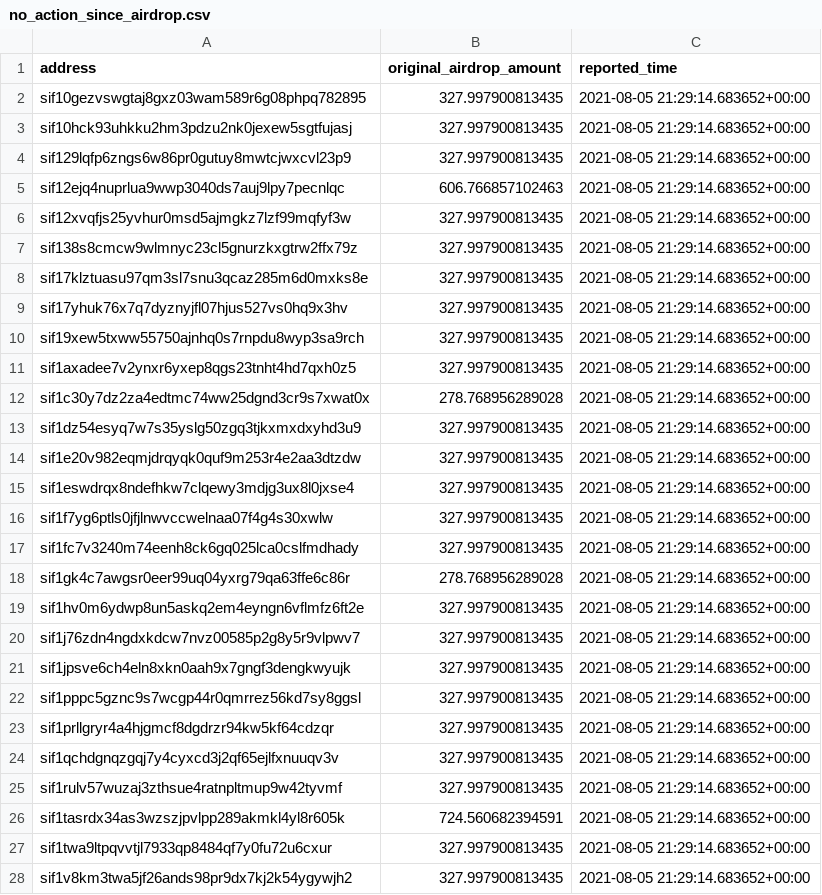
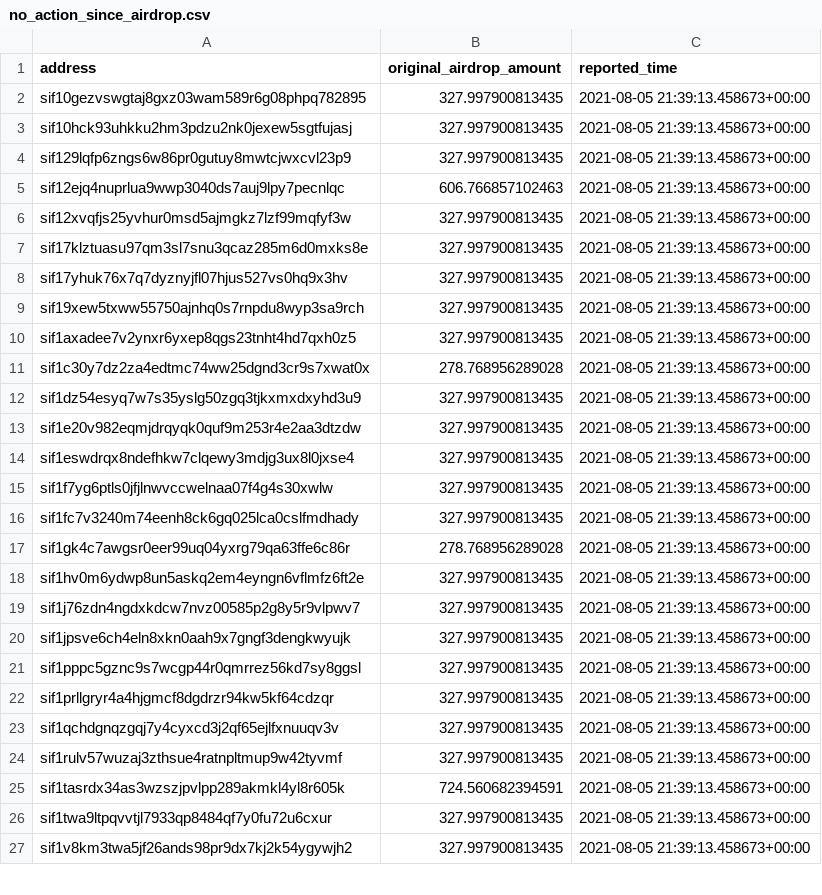
Before and after one commit to Sifchain/airdrop, a CSV file: extracts/no_action_since_airdrop.csv, drawn as a sheet; only a part is shown; the diff covers the shown part only.

```diff
--- a/extracts/no_action_since_airdrop.csv
+++ b/extracts/no_action_since_airdrop.csv
@@ -1,28 +1,27 @@
 address,original_airdrop_amount,reported_time
-sif10gezvswgtaj8gxz03wam589r6g08phpq782895,327.997900813435,2021-08-05 21:29:14.683652+00:00
-sif10hck93uhkku2hm3pdzu2nk0jexew5sgtfujasj,327.997900813435,2021-08-05 21:29:14.683652+00:00
-sif129lqfp6zngs6w86pr0gutuy8mwtcjwxcvl23p9,327.997900813435,2021-08-05 21:29:14.683652+00:00
-sif12ejq4nuprlua9wwp3040ds7auj9lpy7pecnlqc,606.766857102463,2021-08-05 21:29:14.683652+00:00
-sif12xvqfjs25yvhur0msd5ajmgkz7lzf99mqfyf3w,327.997900813435,2021-08-05 21:29:14.683652+00:00
-sif138s8cmcw9wlmnyc23cl5gnurzkxgtrw2ffx79z,327.997900813435,2021-08-05 21:29:14.683652+00:00
-sif17klztuasu97qm3sl7snu3qcaz285m6d0mxks8e,327.997900813435,2021-08-05 21:29:14.683652+00:00
-sif17yhuk76x7q7dyznyjfl07hjus527vs0hq9x3hv,327.997900813435,2021-08-05 21:29:14.683652+00:00
-sif19xew5txww55750ajnhq0s7rnpdu8wyp3sa9rch,327.997900813435,2021-08-05 21:29:14.683652+00:00
-sif1axadee7v2ynxr6yxep8qgs23tnht4hd7qxh0z5,327.997900813435,2021-08-05 21:29:14.683652+00:00
-sif1c30y7dz2za4edtmc74ww25dgnd3cr9s7xwat0x,278.768956289028,2021-08-05 21:29:14.683652+00:00
-sif1dz54esyq7w7s35yslg50zgq3tjkxmxdxyhd3u9,327.997900813435,2021-08-05 21:29:14.683652+00:00
-sif1e20v982eqmjdrqyqk0quf9m253r4e2aa3dtzdw,327.997900813435,2021-08-05 21:29:14.683652+00:00
-sif1eswdrqx8ndefhkw7clqewy3mdjg3ux8l0jxse4,327.997900813435,2021-08-05 21:29:14.683652+00:00
-sif1f7yg6ptls0jfjlnwvccwelnaa07f4g4s30xwlw,327.997900813435,2021-08-05 21:29:14.683652+00:00
-sif1fc7v3240m74eenh8ck6gq025lca0cslfmdhady,327.997900813435,2021-08-05 21:29:14.683652+00:00
-sif1gk4c7awgsr0eer99uq04yxrg79qa63ffe6c86r,278.768956289028,2021-08-05 21:29:14.683652+00:00
-sif1hv0m6ydwp8un5askq2em4eyngn6vflmfz6ft2e,327.997900813435,2021-08-05 21:29:14.683652+00:00
-sif1j76zdn4ngdxkdcw7nvz00585p2g8y5r9vlpwv7,327.997900813435,2021-08-05 21:29:14.683652+00:00
-sif1jpsve6ch4eln8xkn0aah9x7gngf3dengkwyujk,327.997900813435,2021-08-05 21:29:14.683652+00:00
-sif1pppc5gznc9s7wcgp44r0qmrrez56kd7sy8ggsl,327.997900813435,2021-08-05 21:29:14.683652+00:00
-sif1prllgryr4a4hjgmcf8dgdrzr94kw5kf64cdzqr,327.997900813435,2021-08-05 21:29:14.683652+00:00
-sif1qchdgnqzgqj7y4cyxcd3j2qf65ejlfxnuuqv3v,327.997900813435,2021-08-05 21:29:14.683652+00:00
-sif1rulv57wuzaj3zthsue4ratnpltmup9w42tyvmf,327.997900813435,2021-08-05 21:29:14.683652+00:00
-sif1tasrdx34as3wzszjpvlpp289akmkl4yl8r605k,724.560682394591,2021-08-05 21:29:14.683652+00:00
-sif1twa9ltpqvvtjl7933qp8484qf7y0fu72u6cxur,327.997900813435,2021-08-05 21:29:14.683652+00:00
-sif1v8km3twa5jf26ands98pr9dx7kj2k54ygywjh2,327.997900813435,2021-08-05 21:29:14.683652+00:00
+sif10gezvswgtaj8gxz03wam589r6g08phpq782895,327.997900813435,2021-08-05 21:39:13.458673+00:00
+sif10hck93uhkku2hm3pdzu2nk0jexew5sgtfujasj,327.997900813435,2021-08-05 21:39:13.458673+00:00
+sif129lqfp6zngs6w86pr0gutuy8mwtcjwxcvl23p9,327.997900813435,2021-08-05 21:39:13.458673+00:00
+sif12ejq4nuprlua9wwp3040ds7auj9lpy7pecnlqc,606.766857102463,2021-08-05 21:39:13.458673+00:00
+sif12xvqfjs25yvhur0msd5ajmgkz7lzf99mqfyf3w,327.997900813435,2021-08-05 21:39:13.458673+00:00
+sif17klztuasu97qm3sl7snu3qcaz285m6d0mxks8e,327.997900813435,2021-08-05 21:39:13.458673+00:00
+sif17yhuk76x7q7dyznyjfl07hjus527vs0hq9x3hv,327.997900813435,2021-08-05 21:39:13.458673+00:00
+sif19xew5txww55750ajnhq0s7rnpdu8wyp3sa9rch,327.997900813435,2021-08-05 21:39:13.458673+00:00
+sif1axadee7v2ynxr6yxep8qgs23tnht4hd7qxh0z5,327.997900813435,2021-08-05 21:39:13.458673+00:00
+sif1c30y7dz2za4edtmc74ww25dgnd3cr9s7xwat0x,278.768956289028,2021-08-05 21:39:13.458673+00:00
+sif1dz54esyq7w7s35yslg50zgq3tjkxmxdxyhd3u9,327.997900813435,2021-08-05 21:39:13.458673+00:00
+sif1e20v982eqmjdrqyqk0quf9m253r4e2aa3dtzdw,327.997900813435,2021-08-05 21:39:13.458673+00:00
+sif1eswdrqx8ndefhkw7clqewy3mdjg3ux8l0jxse4,327.997900813435,2021-08-05 21:39:13.458673+00:00
+sif1f7yg6ptls0jfjlnwvccwelnaa07f4g4s30xwlw,327.997900813435,2021-08-05 21:39:13.458673+00:00
+sif1fc7v3240m74eenh8ck6gq025lca0cslfmdhady,327.997900813435,2021-08-05 21:39:13.458673+00:00
+sif1gk4c7awgsr0eer99uq04yxrg79qa63ffe6c86r,278.768956289028,2021-08-05 21:39:13.458673+00:00
+sif1hv0m6ydwp8un5askq2em4eyngn6vflmfz6ft2e,327.997900813435,2021-08-05 21:39:13.458673+00:00
+sif1j76zdn4ngdxkdcw7nvz00585p2g8y5r9vlpwv7,327.997900813435,2021-08-05 21:39:13.458673+00:00
+sif1jpsve6ch4eln8xkn0aah9x7gngf3dengkwyujk,327.997900813435,2021-08-05 21:39:13.458673+00:00
+sif1pppc5gznc9s7wcgp44r0qmrrez56kd7sy8ggsl,327.997900813435,2021-08-05 21:39:13.458673+00:00
+sif1prllgryr4a4hjgmcf8dgdrzr94kw5kf64cdzqr,327.997900813435,2021-08-05 21:39:13.458673+00:00
+sif1qchdgnqzgqj7y4cyxcd3j2qf65ejlfxnuuqv3v,327.997900813435,2021-08-05 21:39:13.458673+00:00
+sif1rulv57wuzaj3zthsue4ratnpltmup9w42tyvmf,327.997900813435,2021-08-05 21:39:13.458673+00:00
+sif1tasrdx34as3wzszjpvlpp289akmkl4yl8r605k,724.560682394591,2021-08-05 21:39:13.458673+00:00
+sif1twa9ltpqvvtjl7933qp8484qf7y0fu72u6cxur,327.997900813435,2021-08-05 21:39:13.458673+00:00
+sif1v8km3twa5jf26ands98pr9dx7kj2k54ygywjh2,327.997900813435,2021-08-05 21:39:13.458673+00:00
```
Also changed, not shown: 3 edited cells elsewhere in this file, extracts/current_not_enough.csv, extracts/current_qualified.csv, 1 other file.
